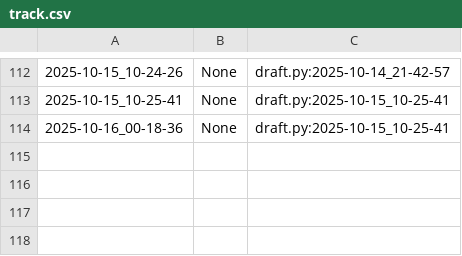
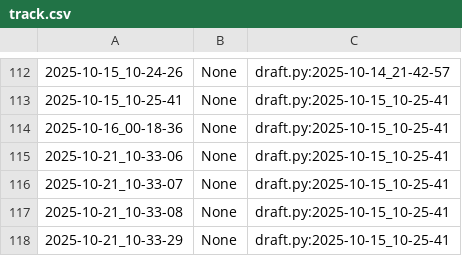
Before and after one commit to qxcode-course/poo-rc-bloco-b-M1guel-V1ana, a CSV file: myrep/.tko/track/poo@relogio/track.csv, drawn as a sheet; only a part is shown, gaps mark what is left out.

```diff
--- a/myrep/.tko/track/poo@relogio/track.csv
+++ b/myrep/.tko/track/poo@relogio/track.csv
@@ -114 +114,5 @@
 2025-10-16_00-18-36,None,draft.py:2025-10-15_10-25-41
+2025-10-21_10-33-06,None,draft.py:2025-10-15_10-25-41
+2025-10-21_10-33-07,None,draft.py:2025-10-15_10-25-41
+2025-10-21_10-33-08,None,draft.py:2025-10-15_10-25-41
+2025-10-21_10-33-29,None,draft.py:2025-10-15_10-25-41
```
Also changed, not shown: myrep/.tko/track/poo@motoca/track.csv, 3 other files.
